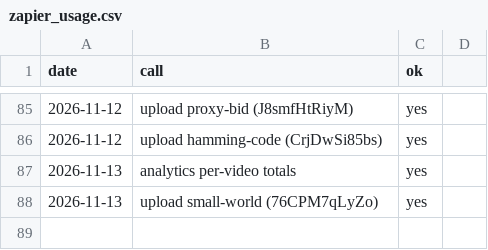
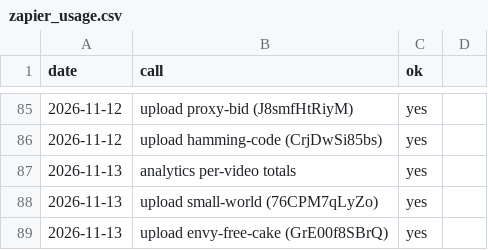
Before and after one commit to AlphaHylian/surprisal, a CSV file: state/zapier_usage.csv, drawn as a sheet; only a part is shown, gaps mark what is left out.

```diff
--- a/state/zapier_usage.csv
+++ b/state/zapier_usage.csv
@@ -88 +88,2 @@ date,call,ok
 2026-11-13,upload small-world (76CPM7qLyZo),yes
+2026-11-13,upload envy-free-cake (GrE00f8SBrQ),yes
```
Also changed, not shown: state/videos.csv, 3 other files.
